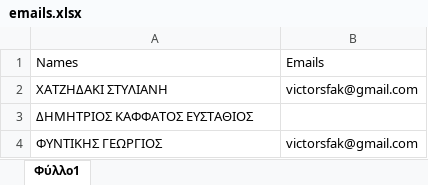
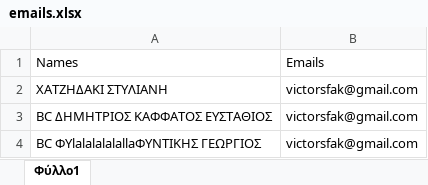
Before and after one commit to v4ct0r/personalized-pdf-sender, an Excel workbook: emails/emails.xlsx, sheet Φύλλο1, drawn as a sheet; values as stored, in another font and other column widths than the file's, no borders; removed rows and columns are numbered as before the commit, all else as after; the diff names each change by its address in the sheet, - before the commit and + after, or states it on an @@ line.

Commit message:
cmp 5 first letters (pdf - excel)

```diff
--- a/emails/emails.xlsx (sheet Φύλλο1)
+++ b/emails/emails.xlsx (sheet Φύλλο1)
-row 3: ΔΗΜΗΤΡΙΟΣ ΚΑΦΦΑΤΟΣ ΕΥΣΤΑΘΙΟΣ
+row 3: BC ΔΗΜΗΤΡΙΟΣ ΚΑΦΦΑΤΟΣ ΕΥΣΤΑΘΙΟΣ | victorsfak@gmail.com
-A4: ΦΥΝΤΙΚΗΣ ΓΕΩΡΓΙΟΣ
+A4: BC ΦΥlalalalalallaΦΥΝΤΙΚΗΣ ΓΕΩΡΓΙΟΣ
```
Also changed, not shown: 5 other files.
